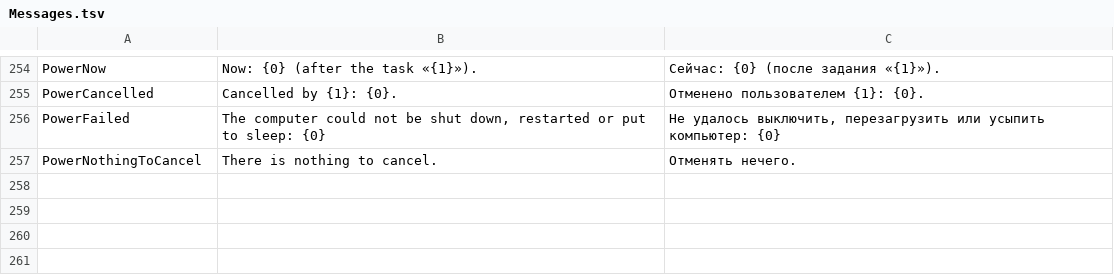
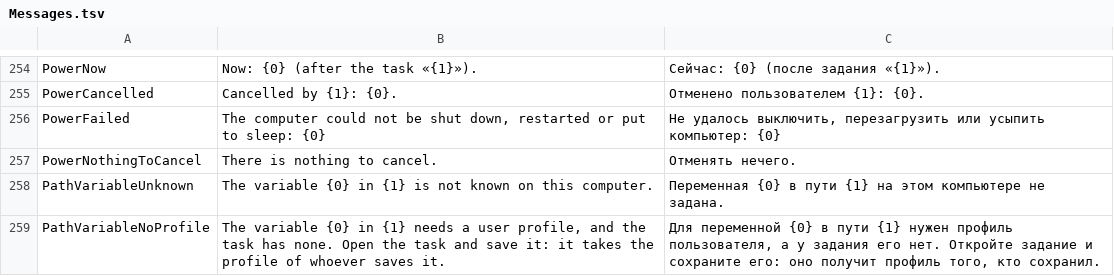
Before and after one commit to openpass1/custos, a TSV file: client/src/Custos.Core/Resources/Messages.tsv, drawn as a sheet; only a part is shown, gaps mark what is left out; the diff names each change by its address in the sheet, - before the commit and + after, or states it on an @@ line.

```diff
--- a/client/src/Custos.Core/Resources/Messages.tsv
+++ b/client/src/Custos.Core/Resources/Messages.tsv
+row 258: PathVariableUnknown | The variable {0} in {1} is not known on this computer. | Переменная {0} в пути {1} на этом компьютере не задана.
+row 259: PathVariableNoProfile | The variable {0} in {1} needs a user profile, and the task has none. Open the task and save it: it takes the profile of whoever saves it. | Для переменной {0} в пути {1} нужен профиль пользователя, а у задания его нет. Откройте задание и сохраните его: оно получит профиль того, кто сохранил.
```
Also changed, not shown: client/src/Custos.Gui/Resources/Strings.tsv, 22 other files.
